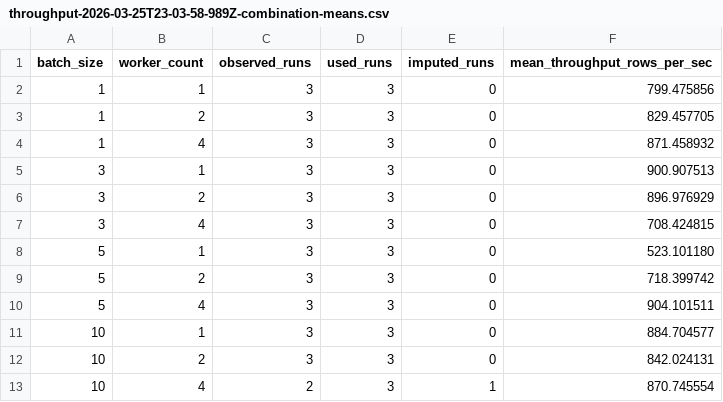
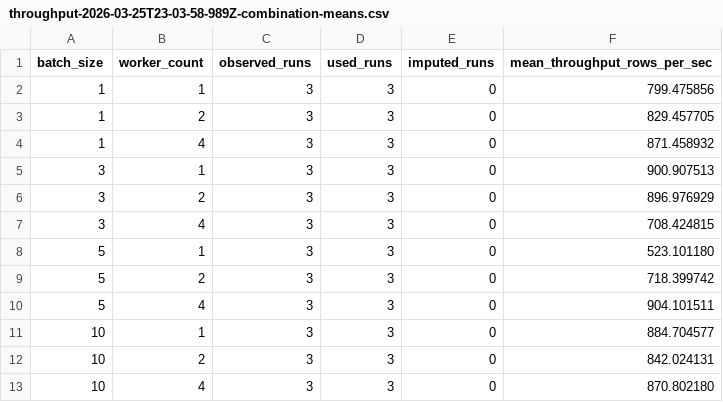
Before and after one commit to jjalmeidadev/updata-projeto, a CSV file: appendix-math/csv/throughput-2026-03-25T23-03-58-989Z-combination-means.csv, drawn as a sheet.

```diff
--- a/appendix-math/csv/throughput-2026-03-25T23-03-58-989Z-combination-means.csv
+++ b/appendix-math/csv/throughput-2026-03-25T23-03-58-989Z-combination-means.csv
@@ -12,2 +12,2 @@ batch_size,worker_count,observed_runs,used_runs,imputed_runs,mean_throughput_row
 10,2,3,3,0,842.024131
-10,4,2,3,1,870.745554
+10,4,3,3,0,870.802180
```
Also changed, not shown: appendix-math/csv/throughput-2026-03-25T23-03-58-989Z.csv, 5 other files.
